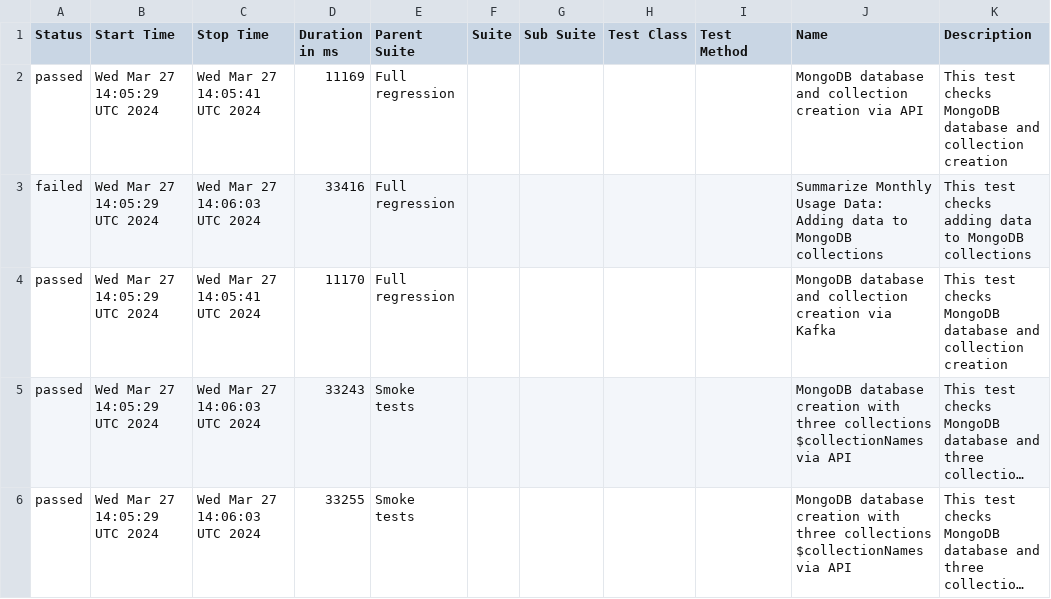
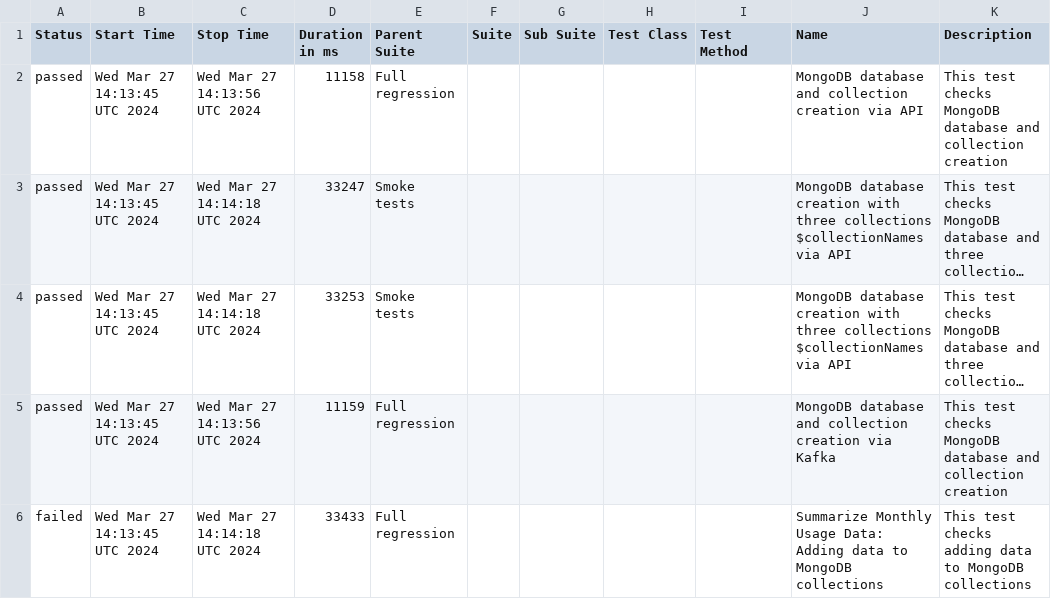
Before and after one commit to studyNewTrendsInAutomatedTesting/jestAllureResults, a CSV file: data/suites.csv, drawn as a sheet; long unchanged cells end in …; removed rows and columns are numbered as before the commit, all else as after; the diff names each change by its address in the sheet, - before the commit and + after, or states it on an @@ line.

Commit message:
deploy: studyNewTrendsInAutomatedTesting/applicationToTestFromDockerCompose@6e79f386d23ab39283cf17bd717d47522edc89f9

```diff
--- a/data/suites.csv
+++ b/data/suites.csv
-B2 (Start Time): Wed Mar 27 14:05:29 UTC 2024
+B2 (Start Time): Wed Mar 27 14:13:45 UTC 2024
-C2 (Stop Time): Wed Mar 27 14:05:41 UTC 2024
+C2 (Stop Time): Wed Mar 27 14:13:56 UTC 2024
-D2 (Duration in ms): 11169
+D2 (Duration in ms): 11158
-row 3: failed | Wed Mar 27 14:05:29 UTC 2024 | Wed Mar 27 14:06:03 UTC 2024 | 33416 | Full regression |  |  |  |  | Summarize Monthly Usage Data: Adding data to MongoDB collections | This test checks adding data to MongoDB collections
-row 4: passed | Wed Mar 27 14:05:29 UTC 2024 | Wed Mar 27 14:05:41 UTC 2024 | 11170 | Full regression |  |  |  |  | MongoDB database and collection creation via Kafka | This test checks MongoDB database and collection creation
-B3:B4 (Start Time): Wed Mar 27 14:05:29 UTC 2024
+B3:B4 (Start Time): Wed Mar 27 14:13:45 UTC 2024
-C3:C4 (Stop Time): Wed Mar 27 14:06:03 UTC 2024
+C3:C4 (Stop Time): Wed Mar 27 14:14:18 UTC 2024
-D3 (Duration in ms): 33243
+D3 (Duration in ms): 33247
-D4 (Duration in ms): 33255
+D4 (Duration in ms): 33253
+row 5: passed | Wed Mar 27 14:13:45 UTC 2024 | Wed Mar 27 14:13:56 UTC 2024 | 11159 | Full regression |  |  |  |  | MongoDB database and collection creation via Kafka | This test checks MongoDB database and collection creation
+row 6: failed | Wed Mar 27 14:13:45 UTC 2024 | Wed Mar 27 14:14:18 UTC 2024 | 33433 | Full regression |  |  |  |  | Summarize Monthly Usage Data: Adding data to MongoDB collections | This test checks adding data to MongoDB collections
```
Also changed, not shown: 33 other files.
